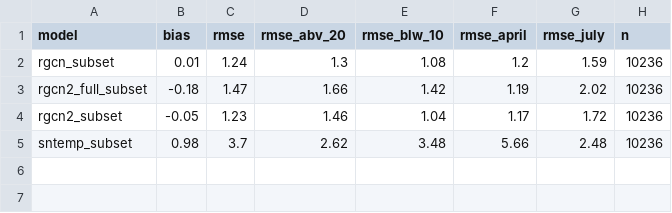
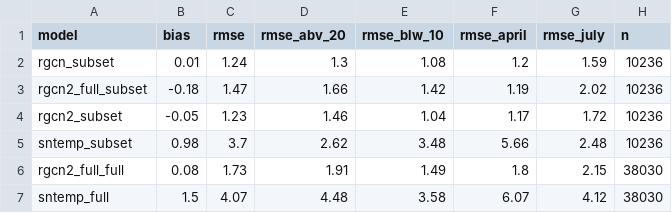
Before and after one commit to USGS-R/delaware-model-prep, a CSV file: 3_predictions/out/model_evaluation.csv, drawn as a sheet.

Commit message:
Pulled in Jake's new in/out file from SNTEMP. Now write the csv of predictions from that original file. Changed the path of predictions to "out" - modified downstream dependencies since file now has different structure (long versus wide)

```diff
--- a/3_predictions/out/model_evaluation.csv
+++ b/3_predictions/out/model_evaluation.csv
@@ -5 +5,3 @@
 "sntemp_subset",0.98,3.7,2.62,3.48,5.66,2.48,10236
+"rgcn2_full_full",0.08,1.73,1.91,1.49,1.8,2.15,38030
+"sntemp_full",1.5,4.07,4.48,3.58,6.07,4.12,38030
```
Also changed, not shown: 7 other files.
